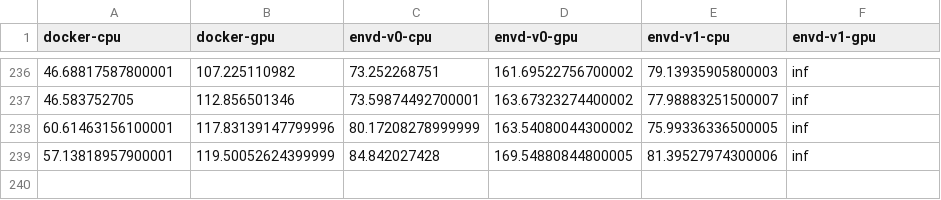
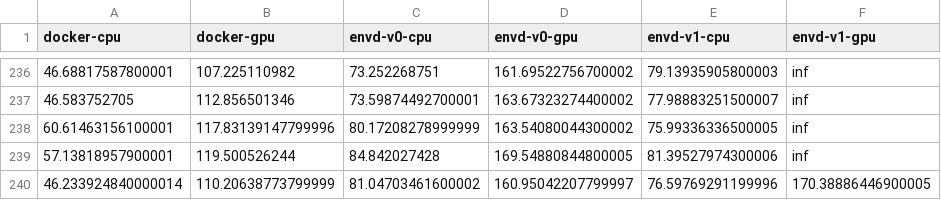
Before and after one commit to tensorchord/envd-nightly, a CSV file: data.csv, drawn as a sheet; only a part is shown, gaps mark what is left out.

Commit message:
CI: update benchmark data and image
Signed-off-by: github-actions-bot <github-actions-bot@users.noreply.github.com>

```diff
--- a/data.csv
+++ b/data.csv
@@ -238,2 +238,3 @@ docker-cpu,docker-gpu,envd-v0-cpu,envd-v0-gpu,envd-v1-cpu,envd-v1-gpu
 60.61463156100001,117.83139147799996,80.17208278999999,163.54080044300002,75.99336336500005,inf
-57.13818957900001,119.50052624399999,84.842027428,169.54880844800005,81.39527974300006,inf
+57.13818957900001,119.500526244,84.842027428,169.54880844800005,81.39527974300006,inf
+46.233924840000014,110.20638773799999,81.04703461600002,160.95042207799997,76.59769291199996,170.38886446900005
```
Also changed, not shown: 1 other file.
